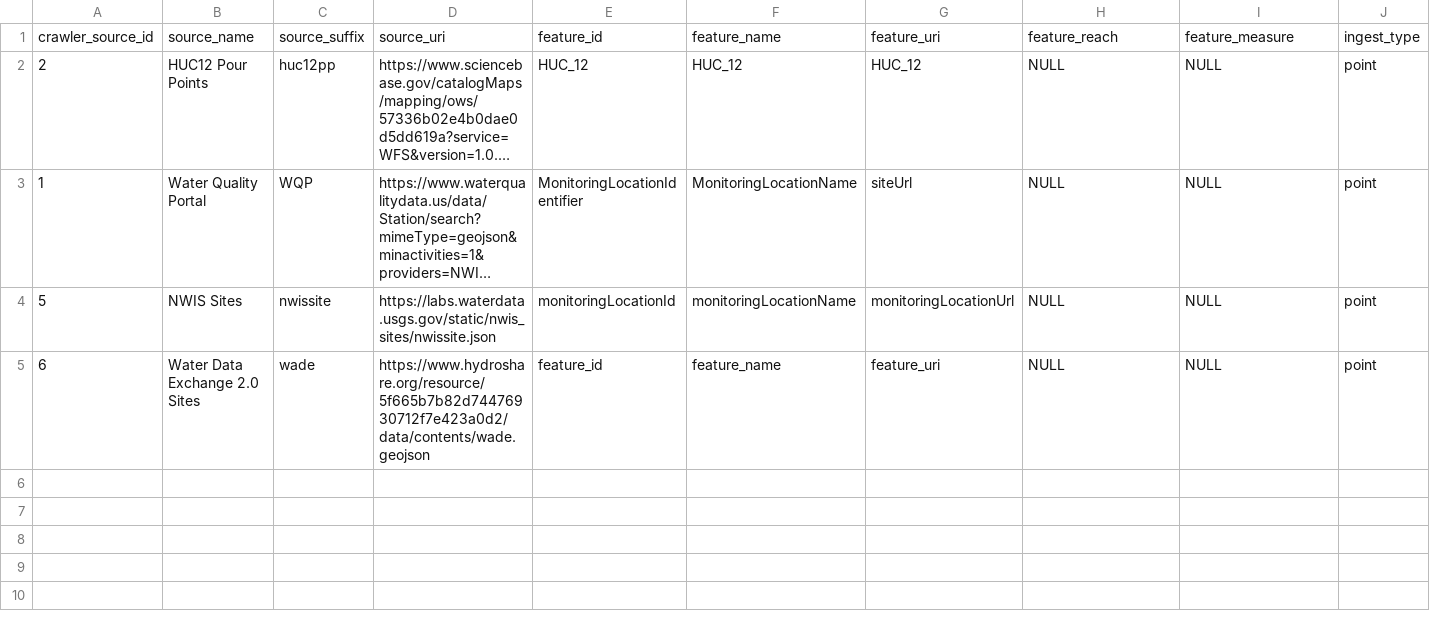
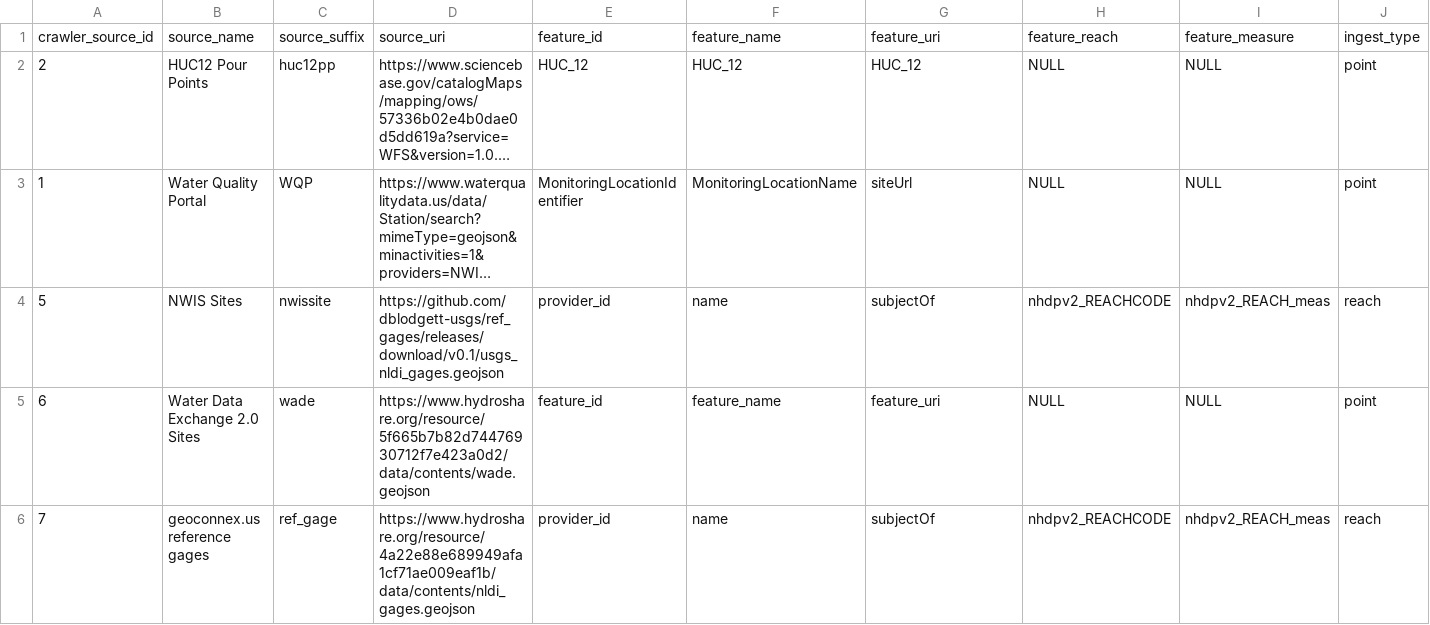
Before and after one commit to internetofwater/nldi-db, a TSV file: liquibase/changeLogs/nldi/nldi_data/update_crawler_source/crawler_source.tsv, drawn as a sheet; long unchanged cells end in …; the diff names each change by its address in the sheet, - before the commit and + after, or states it on an @@ line.

Commit message:
add reference gages and update USGS gages

```diff
--- a/liquibase/changeLogs/nldi/nldi_data/update_crawler_source/crawler_source.tsv
+++ b/liquibase/changeLogs/nldi/nldi_data/update_crawler_source/crawler_source.tsv
-D4: https://labs.waterdata.usgs.gov/static/nwis_sites/nwissite.json
+D4: https://github.com/dblodgett-usgs/ref_gages/releases/download/v0.1/usgs_nldi_gages.geojson
-E4: monitoringLocationId
+E4: provider_id
-F4: monitoringLocationName
+F4: name
-G4: monitoringLocationUrl
+G4: subjectOf
-H4: NULL
+H4: nhdpv2_REACHCODE
-I4: NULL
+I4: nhdpv2_REACH_meas
-J4: point
+J4: reach
+row 6: 7 | geoconnex.us reference gages | ref_gage | https://www.hydroshare.org/resource/4a22e88e689949afa1cf71ae009eaf1b/data/contents/nldi_gages.geojson | provider_id | name | subjectOf | nhdpv2_REACHCODE | nhdpv2_REACH_meas | reach
```
